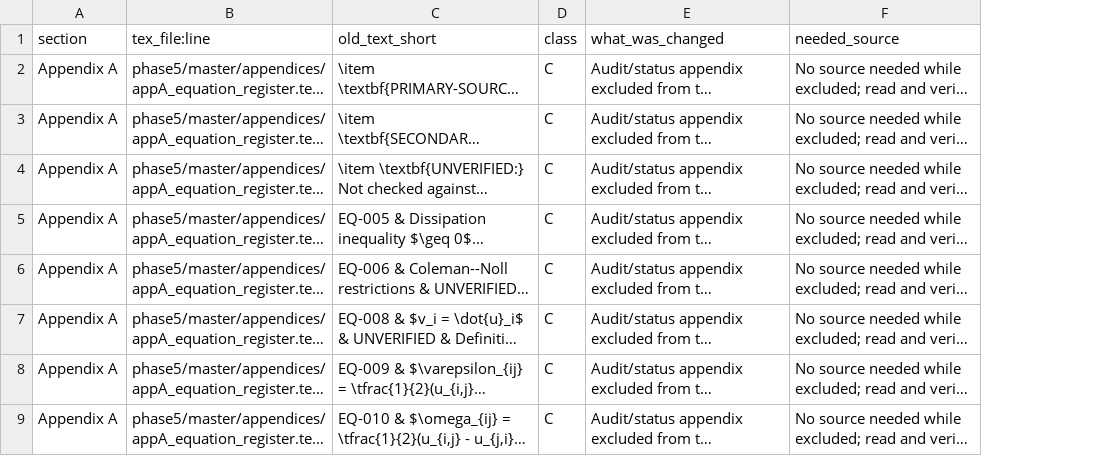
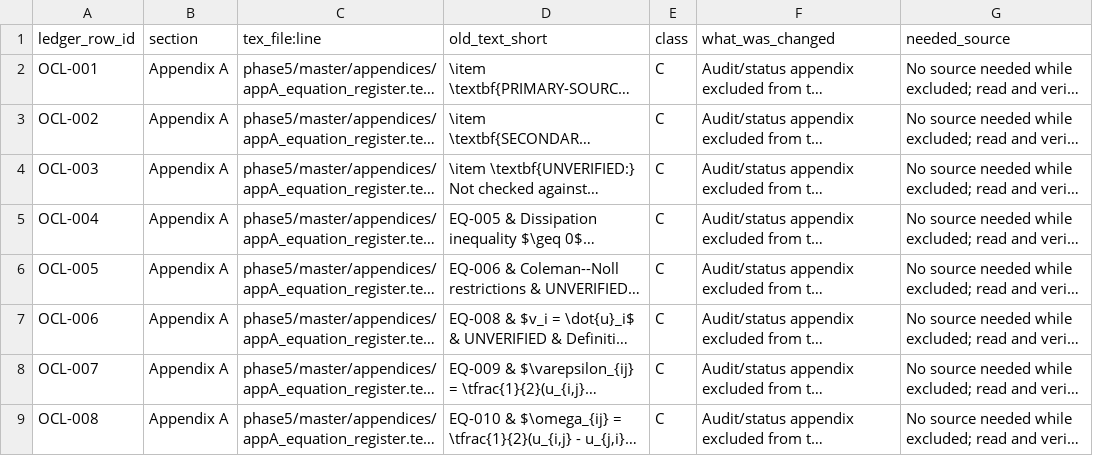
Before and after one commit to vipin-oss/le, a CSV file: phase5/reports/OPEN_CLAIMS_LEDGER.csv, drawn as a sheet; only a part is shown; long unchanged cells end in …; the diff names each change by its address in the sheet, - before the commit and + after, or states it on an @@ line.

```diff
--- a/phase5/reports/OPEN_CLAIMS_LEDGER.csv
+++ b/phase5/reports/OPEN_CLAIMS_LEDGER.csv
+column A (ledger_row_id), rows 2-9: OCL-001 | OCL-002 | OCL-003 | OCL-004 | OCL-005 | OCL-006 | OCL-007 | OCL-008
```
Also changed, not shown: phase5/literature/expanded_literature_database.csv, phase5/reports/figure-audit.csv, 42 other files.
